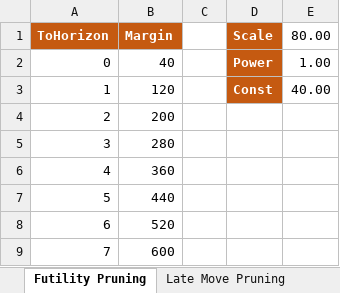
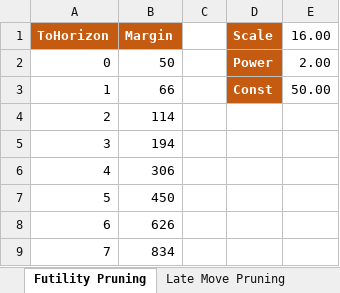
Before and after one commit to ekmadsen/MadChess, an Excel workbook: docs/Calculations.xlsx, sheet Futility Pruning, drawn as a sheet; values as stored, in another font and other column widths than the file's, no borders; the diff names each change by its address in the sheet, - before the commit and + after, or states it on an @@ line.

```diff
--- a/docs/Calculations.xlsx (sheet Futility Pruning)
+++ b/docs/Calculations.xlsx (sheet Futility Pruning)
-E1: 80.00
+E1: 16.00
-B2 (Margin): 40
+B2 (Margin): 50
-E2 (16.00): 1.00
+E2 (16.00): 2.00
-B3 (Margin): 120
+B3 (Margin): 66
-E3 (16.00): 40.00
+E3 (16.00): 50.00
-B4 (Margin): 200
+B4 (Margin): 114
-B5 (Margin): 280
+B5 (Margin): 194
-B6 (Margin): 360
+B6 (Margin): 306
-B7 (Margin): 440
+B7 (Margin): 450
-B8 (Margin): 520
+B8 (Margin): 626
-B9 (Margin): 600
+B9 (Margin): 834
```
Also changed, not shown: 4 other files.
